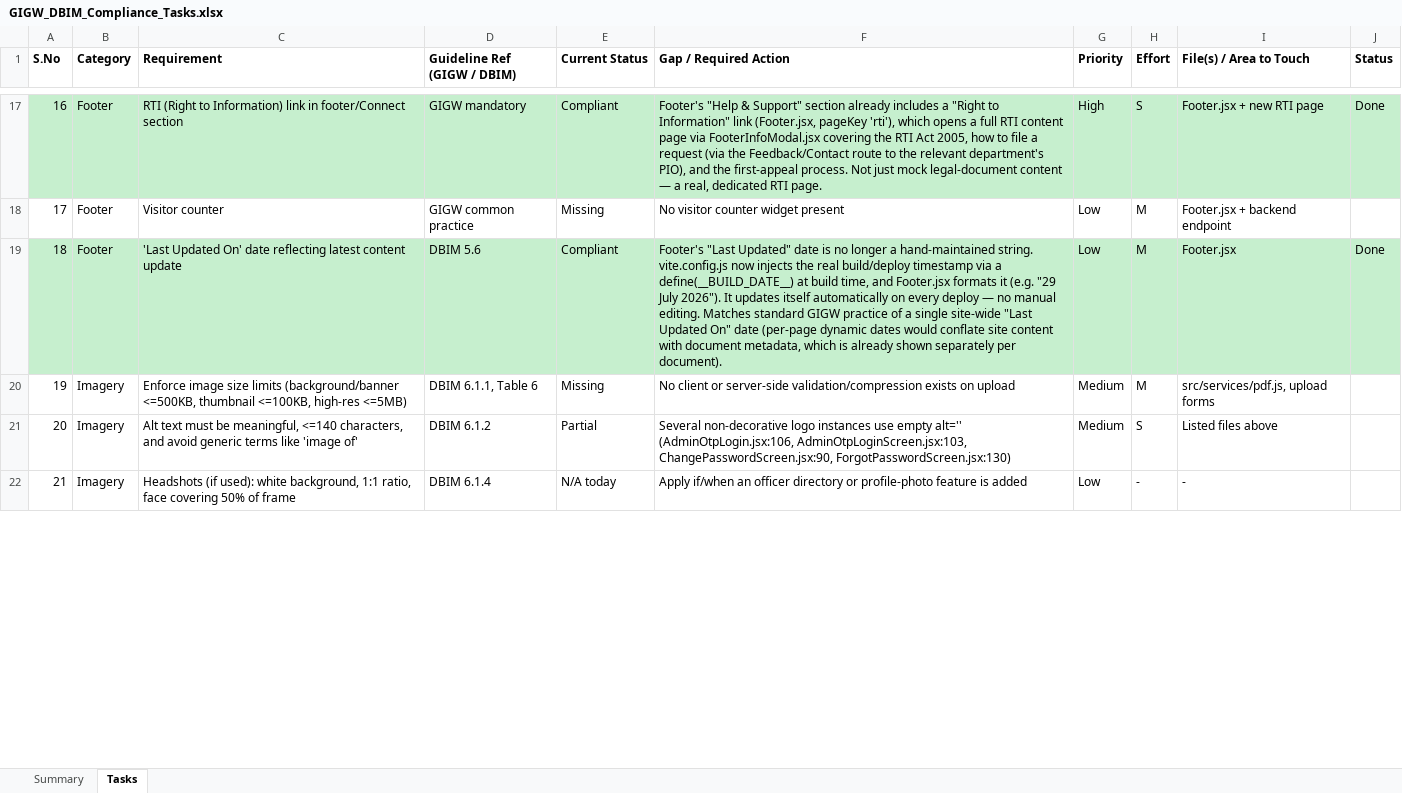
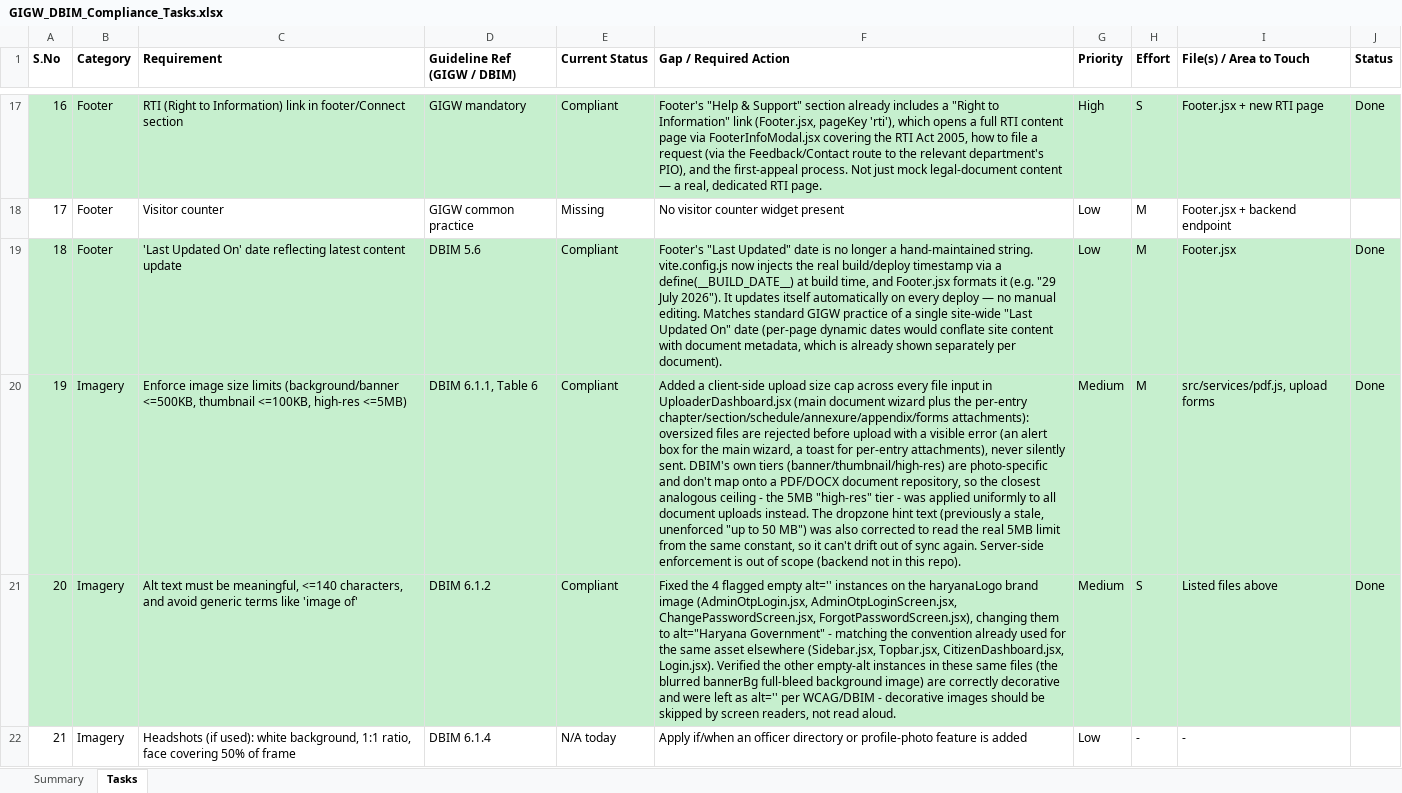
Before and after one commit to Thecrowm10/Haryana-legal-knowledge-system, an Excel workbook: GIGW_DBIM_Compliance_Tasks.xlsx, sheet Tasks, drawn as a sheet; only a part is shown, gaps mark what is left out; values as stored, in another font and other column widths than the file's, no borders; the diff covers the shown part only; the diff names each change by its address in the sheet, - before the commit and + after, or states it on an @@ line.

Commit message:
feat: enhance UI and functionality across multiple screens
- Refactor ChangePasswordScreen, ForgotPasswordScreen, and Login components to improve background image handling and accessibility.
- Update CitizenDashboard to integrate semantic search functionality, providing AI-generated answers alongside document results.
- Implement file size validation in UploaderDashboard, alerting users to oversized files and enhancing user experience.
- Add publicSemanticSearch API endpoint for AI-driven document search capabilities.
- Improve code readability and maintainability by restructuring and renaming variables for clarity.

```diff
--- a/GIGW_DBIM_Compliance_Tasks.xlsx (sheet Tasks)
+++ b/GIGW_DBIM_Compliance_Tasks.xlsx (sheet Tasks)
-A20:J21 fill: none
+A20:J21 fill: #C6EFCE
-E20 (Current Status): Missing
+E20 (Current Status): Compliant
-F20 (Gap / Required Action): No client or server-side validation/compression exists on upload
+F20 (Gap / Required Action): Added a client-side upload size cap across every file input in UploaderDashboard.jsx (main document wizard plus the per-entry chapter/section/schedule/annexure/appendix/forms attachments): oversized files are rejected before upload with a visible error (an alert box for the main wizard, a toast for per-entry attachments), never silently sent. DBIM's own tiers (banner/thumbnail/high-res) are photo-specific and don't map onto a PDF/DOCX document repository, so the closest analogous ceiling - the 5MB "high-res" tier - was applied uniformly to all document uploads instead. The dropzone hint text (previously a stale, unenforced "up to 50 MB") was also corrected to read the real 5MB limit from the same constant, so it can't drift out of sync again. Server-side enforcement is out of scope (backend not in this repo).
-J20:J21 (Status): (empty)
+J20:J21 (Status): Done
-E21 (Current Status): Partial
+E21 (Current Status): Compliant
-F21 (Gap / Required Action): Several non-decorative logo instances use empty alt='' (AdminOtpLogin.jsx:106, AdminOtpLoginScreen.jsx:103, ChangePasswordScreen.jsx:90, ForgotPasswordScreen.jsx:130)
+F21 (Gap / Required Action): Fixed the 4 flagged empty alt='' instances on the haryanaLogo brand image (AdminOtpLogin.jsx, AdminOtpLoginScreen.jsx, ChangePasswordScreen.jsx, ForgotPasswordScreen.jsx), changing them to alt="Haryana Government" - matching the convention already used for the same asset elsewhere (Sidebar.jsx, Topbar.jsx, CitizenDashboard.jsx, Login.jsx). Verified the other empty-alt instances in these same files (the blurred bannerBg full-bleed background image) are correctly decorative and were left as alt='' per WCAG/DBIM - decorative images should be skipped by screen readers, not read aloud.
```
Also changed, not shown: 8 edited cells and cell formats elsewhere in this sheet, 28 other files.
